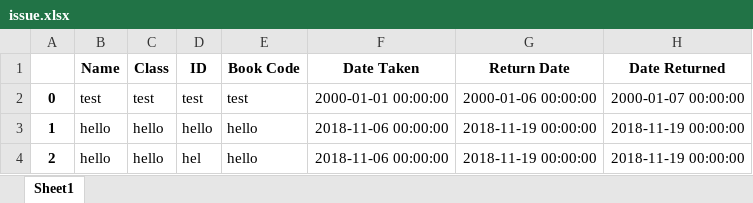
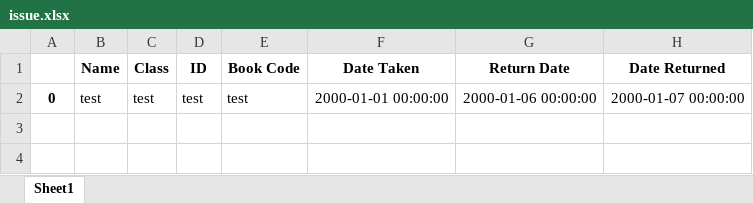
Before and after one commit to emmanuelantony2000/LibraryManagementSystem, an Excel workbook: issue.xlsx, sheet Sheet1, drawn as a sheet; values as stored, in another font and other column widths than the file's, no borders; the diff names each change by its address in the sheet, - before the commit and + after, or states it on an @@ line.

```diff
--- a/issue.xlsx (sheet Sheet1)
+++ b/issue.xlsx (sheet Sheet1)
-row 3: 1 | hello | hello | hello | hello | 2018-11-06 00:00:00 | 2018-11-19 00:00:00 | 2018-11-19 00:00:00
-row 4: 2 | hello | hello | hel | hello | 2018-11-06 00:00:00 | 2018-11-19 00:00:00 | 2018-11-19 00:00:00
```
Also changed, not shown: Books.xlsx, Issue.xlsx, 5 other files.
